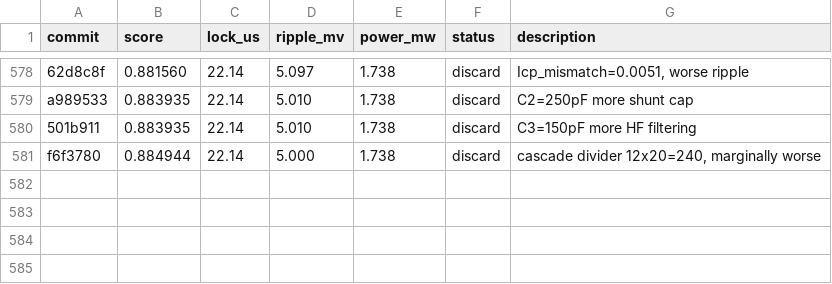
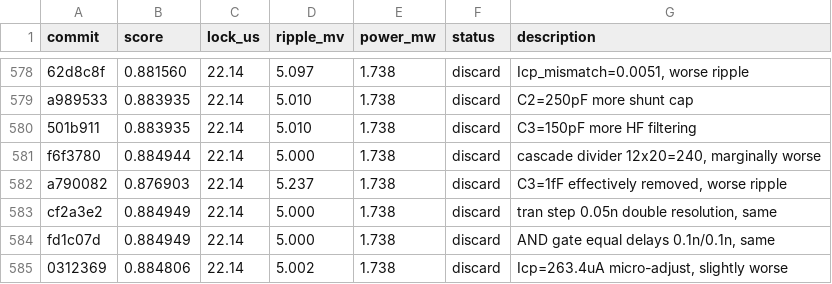
Before and after one commit to edonD/pll-challenge, a TSV file: results.tsv, drawn as a sheet; only a part is shown, gaps mark what is left out.

Commit message:
results: update leaderboard — exp #581-584 (best: 0.884949, 584 total)

```diff
--- a/results.tsv
+++ b/results.tsv
@@ -581 +581,5 @@ a989533	0.883935	22.14	5.010	1.738	discard	C2=250pF more shunt cap
 f6f3780	0.884944	22.14	5.000	1.738	discard	cascade divider 12x20=240, marginally worse
+a790082	0.876903	22.14	5.237	1.738	discard	C3=1fF effectively removed, worse ripple
+cf2a3e2	0.884949	22.14	5.000	1.738	discard	tran step 0.05n double resolution, same
+fd1c07d	0.884949	22.14	5.000	1.738	discard	AND gate equal delays 0.1n/0.1n, same
+0312369	0.884806	22.14	5.002	1.738	discard	Icp=263.4uA micro-adjust, slightly worse
```
Also changed, not shown: 1 other file.
